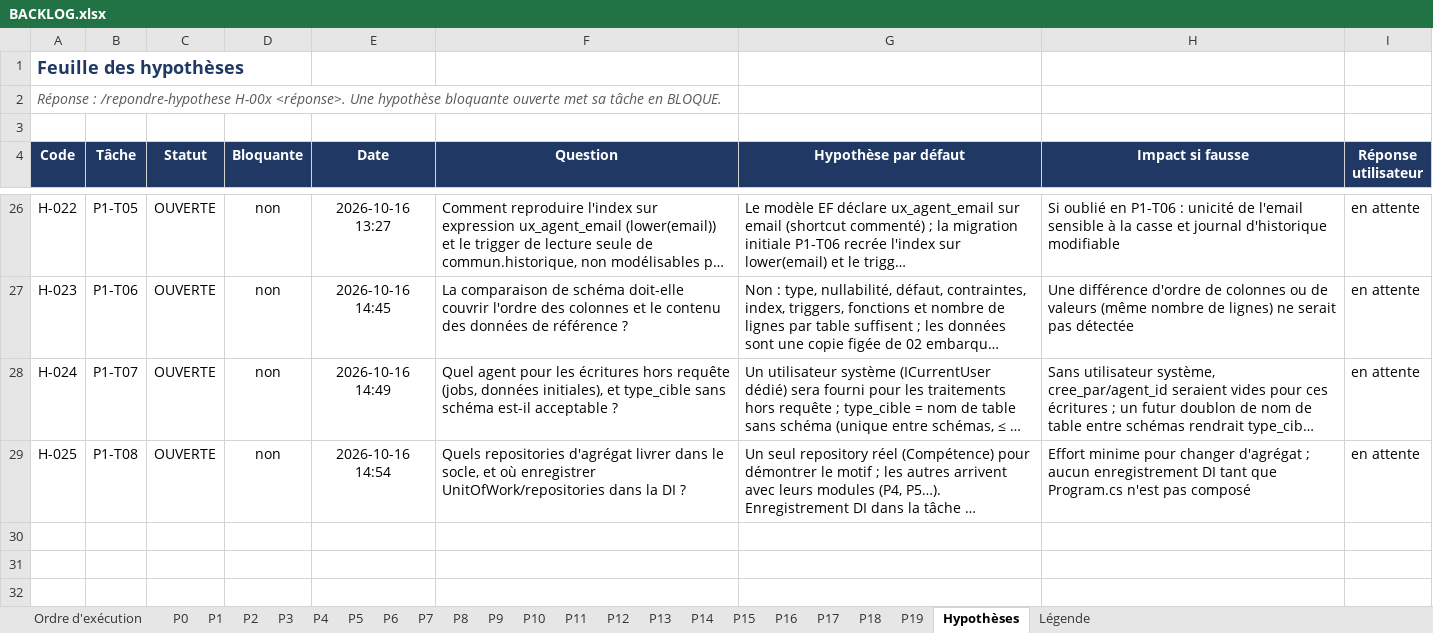
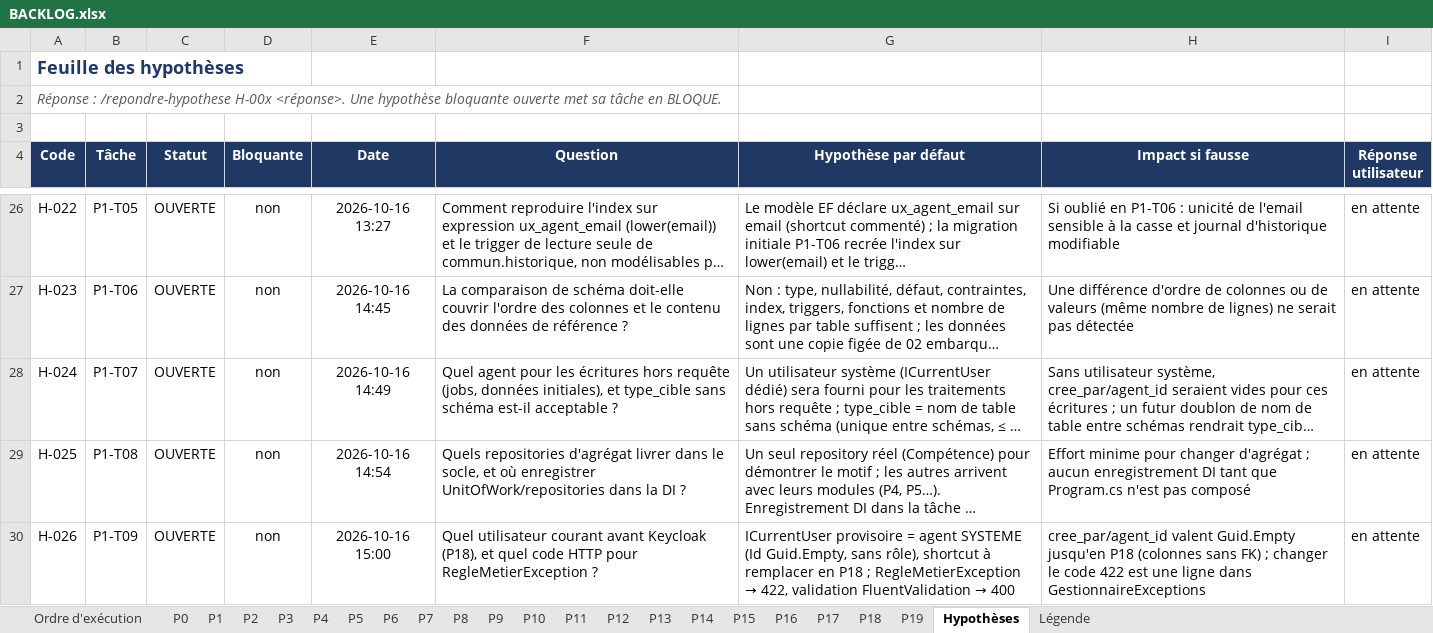
Before and after one commit to hajar-hamid-coder/gprojet, an Excel workbook: backlog/BACKLOG.xlsx, sheet Hypothèses, drawn as a sheet; only a part is shown, gaps mark what is left out; long unchanged cells end in …; values as stored, in another font and other column widths than the file's, no borders; conditional formats and table styles not drawn; the diff names each change by its address in the sheet, - before the commit and + after, or states it on an @@ line.

```diff
--- a/backlog/BACKLOG.xlsx (sheet Hypothèses)
+++ b/backlog/BACKLOG.xlsx (sheet Hypothèses)
+row 30: H-026 | P1-T09 | OUVERTE | non | 2026-10-16 15:00 | Quel utilisateur courant avant Keycloak (P18), et quel code HTTP pour RegleMetierException ? | ICurrentUser provisoire = agent SYSTEME (Id Guid.Empty, sans rôle), shortcut à remplacer en P18 ; RegleMetierException → 422, validation FluentValidation → 400 | cree_par/agent_id valent Guid.Empty jusqu'en P18 (colonnes sans FK) ; changer le code 422 est une ligne dans GestionnaireExceptions | en attente
```
Also changed, not shown: sheet Ordre d'exécution, sheet P1, 13 other files.
